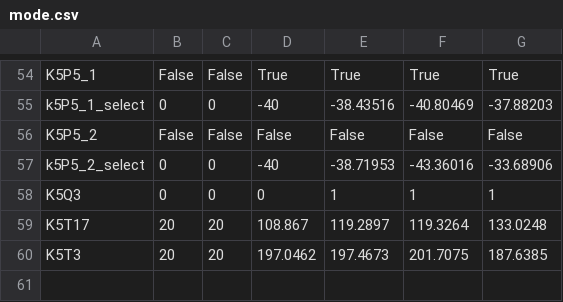
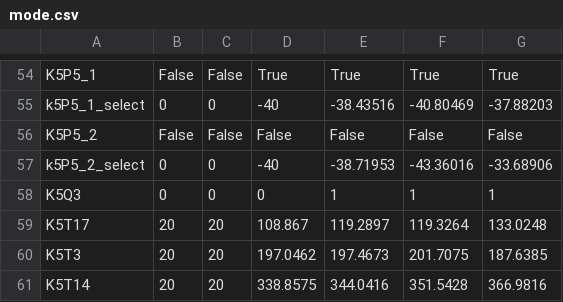
Before and after one commit to Graf35/energy-simulator, a CSV file: database/mode.csv, drawn as a sheet; only a part is shown, gaps mark what is left out.

```diff
--- a/database/mode.csv
+++ b/database/mode.csv
@@ -60 +60,2 @@ K5T17;20;20;108.867;119.2897;119.3264;133.0248
 K5T3;20;20;197.0462;197.4673;201.7075;187.6385
+K5T14;20;20;338.8575;344.0416;351.5428;366.9816
```
Also changed, not shown: 2 other files.
